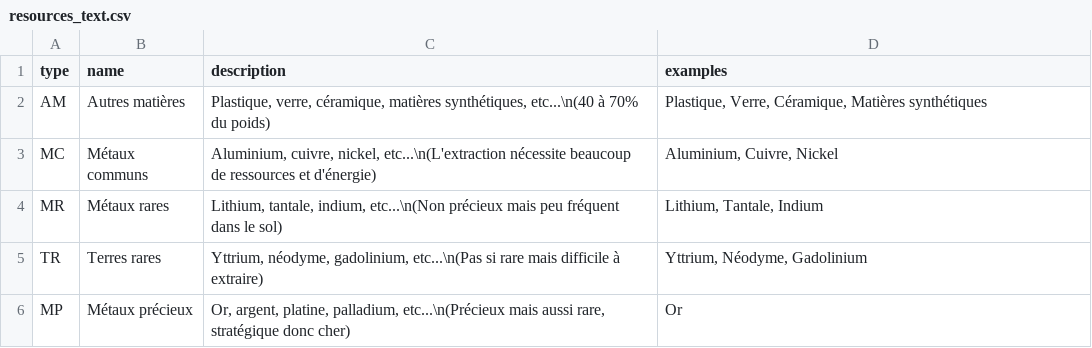
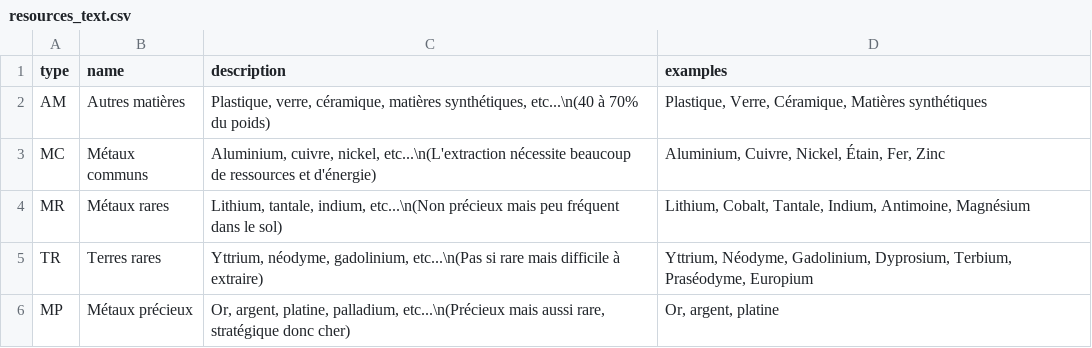
Before and after one commit to inrialearninglab/PhoneImpact, a CSV file: data/csv/resources_text.csv, drawn as a sheet.

```diff
--- a/data/csv/resources_text.csv
+++ b/data/csv/resources_text.csv
@@ -2,5 +2,5 @@ type,name,description,examples
 AM,Autres matières,"Plastique, verre, céramique, matières synthétiques, etc...\n(40 à 70% du poids)","Plastique, Verre, Céramique, Matières synthétiques"
-MC,Métaux communs,"Aluminium, cuivre, nickel, etc...\n(L'extraction nécessite beaucoup de ressources et d'énergie)","Aluminium, Cuivre, Nickel"
-MR,Métaux rares,"Lithium, tantale, indium, etc...\n(Non précieux mais peu fréquent dans le sol)","Lithium, Tantale, Indium"
-TR,Terres rares,"Yttrium, néodyme, gadolinium, etc...\n(Pas si rare mais difficile à extraire)","Yttrium, Néodyme, Gadolinium"
-MP,Métaux précieux,"Or, argent, platine, palladium, etc...\n(Précieux mais aussi rare, stratégique donc cher)","Or"
+MC,Métaux communs,"Aluminium, cuivre, nickel, etc...\n(L'extraction nécessite beaucoup de ressources et d'énergie)","Aluminium, Cuivre, Nickel, Étain, Fer, Zinc"
+MR,Métaux rares,"Lithium, tantale, indium, etc...\n(Non précieux mais peu fréquent dans le sol)","Lithium, Cobalt, Tantale, Indium, Antimoine, Magnésium"
+TR,Terres rares,"Yttrium, néodyme, gadolinium, etc...\n(Pas si rare mais difficile à extraire)","Yttrium, Néodyme, Gadolinium, Dyprosium, Terbium, Praséodyme, Europium"
+MP,Métaux précieux,"Or, argent, platine, palladium, etc...\n(Précieux mais aussi rare, stratégique donc cher)","Or, argent, platine"
```
Also changed, not shown: data/csv/events.csv, data/csv/resources_distribution.csv, 5 other files.
